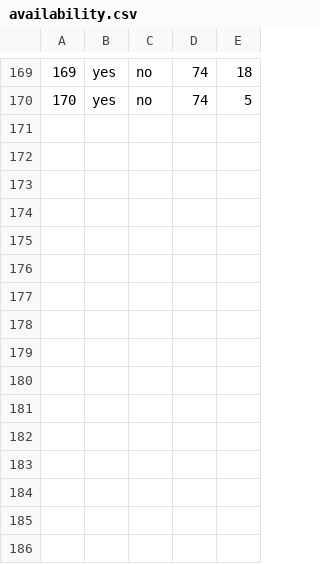
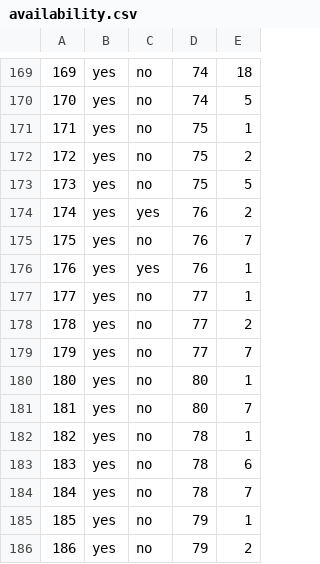
Before and after one commit to haileyxerces/MilkweedTables, a CSV file: availability.csv, drawn as a sheet; only a part is shown, gaps mark what is left out; the diff names each change by its address in the sheet, - before the commit and + after, or states it on an @@ line.

Commit message:
Added records 171 - 186

```diff
--- a/availability.csv
+++ b/availability.csv
+row 171: 171 | yes | no | 75 | 1
+row 172: 172 | yes | no | 75 | 2
+row 173: 173 | yes | no | 75 | 5
+row 174: 174 | yes | yes | 76 | 2
+row 175: 175 | yes | no | 76 | 7
+row 176: 176 | yes | yes | 76 | 1
+row 177: 177 | yes | no | 77 | 1
+row 178: 178 | yes | no | 77 | 2
+row 179: 179 | yes | no | 77 | 7
+row 180: 180 | yes | no | 80 | 1
+row 181: 181 | yes | no | 80 | 7
+row 182: 182 | yes | no | 78 | 1
+row 183: 183 | yes | no | 78 | 6
+row 184: 184 | yes | no | 78 | 7
+row 185: 185 | yes | no | 79 | 1
+row 186: 186 | yes | no | 79 | 2
```
